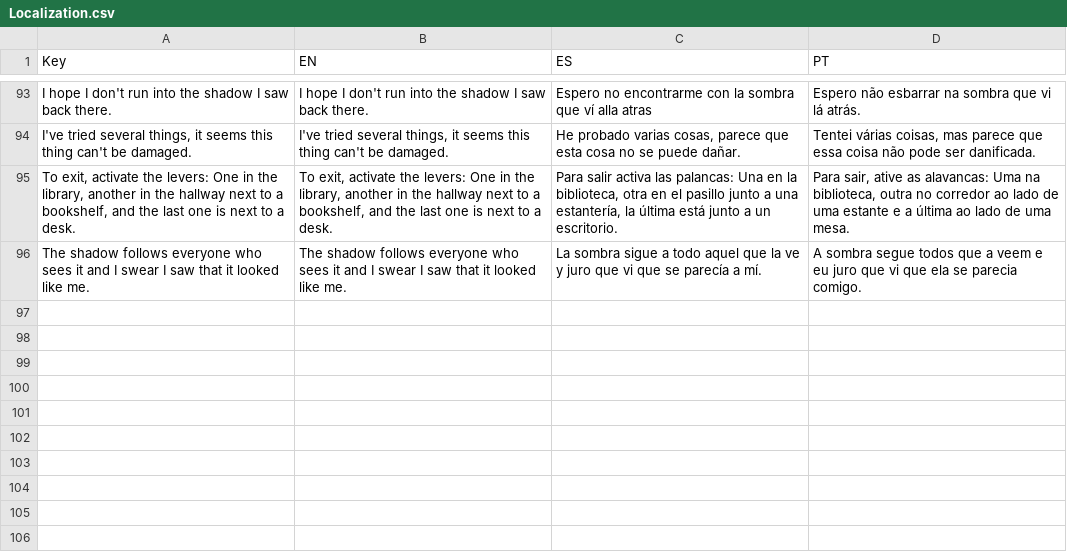
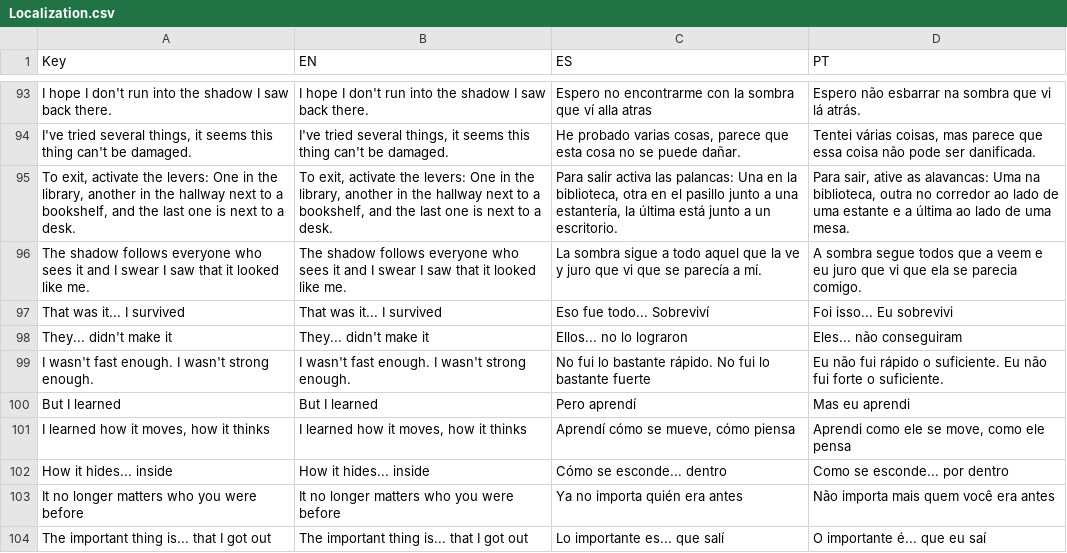
Before and after one commit to lunama2000/TerrorConsole, a CSV file: TerrorConsole/Assets/Resources/Localization.csv, drawn as a sheet; only a part is shown, gaps mark what is left out.

Commit message:
Fixing some localization

```diff
--- a/TerrorConsole/Assets/Resources/Localization.csv
+++ b/TerrorConsole/Assets/Resources/Localization.csv
@@ -198 +198,9 @@ I hope I don't run into the shadow I saw back there.,I hope I don't run into the
 The shadow follows everyone who sees it and I swear I saw that it looked like me.,The shadow follows everyone who sees it and I swear I saw that it looked like me.,La sombra sigue a todo aquel que la ve y juro que vi que se parecía a mí.,A sombra segue todos que a veem e eu juro que vi que ela se parecia comigo.
+That was it... I survived,That was it... I survived,Eso fue todo... Sobreviví,Foi isso... Eu sobrevivi
+They... didn't make it,They... didn't make it,Ellos... no lo lograron,Eles... não conseguiram
+I wasn't fast enough. I wasn't strong enough.,I wasn't fast enough. I wasn't strong enough.,No fui lo bastante rápido. No fui lo bastante fuerte,Eu não fui rápido o suficiente. Eu não fui forte o suficiente.
+But I learned,But I learned,Pero aprendí,Mas eu aprendi
+"I learned how it moves, how it thinks","I learned how it moves, how it thinks","Aprendí cómo se mueve, cómo piensa","Aprendi como ele se move, como ele pensa"
+How it hides... inside,How it hides... inside,Cómo se esconde... dentro,Como se esconde... por dentro
+It no longer matters who you were before,It no longer matters who you were before,Ya no importa quién era antes,Não importa mais quem você era antes
+The important thing is... that I got out,The important thing is... that I got out,Lo importante es... que salí,O importante é... que eu saí
```
Also changed, not shown: 5 other files.
